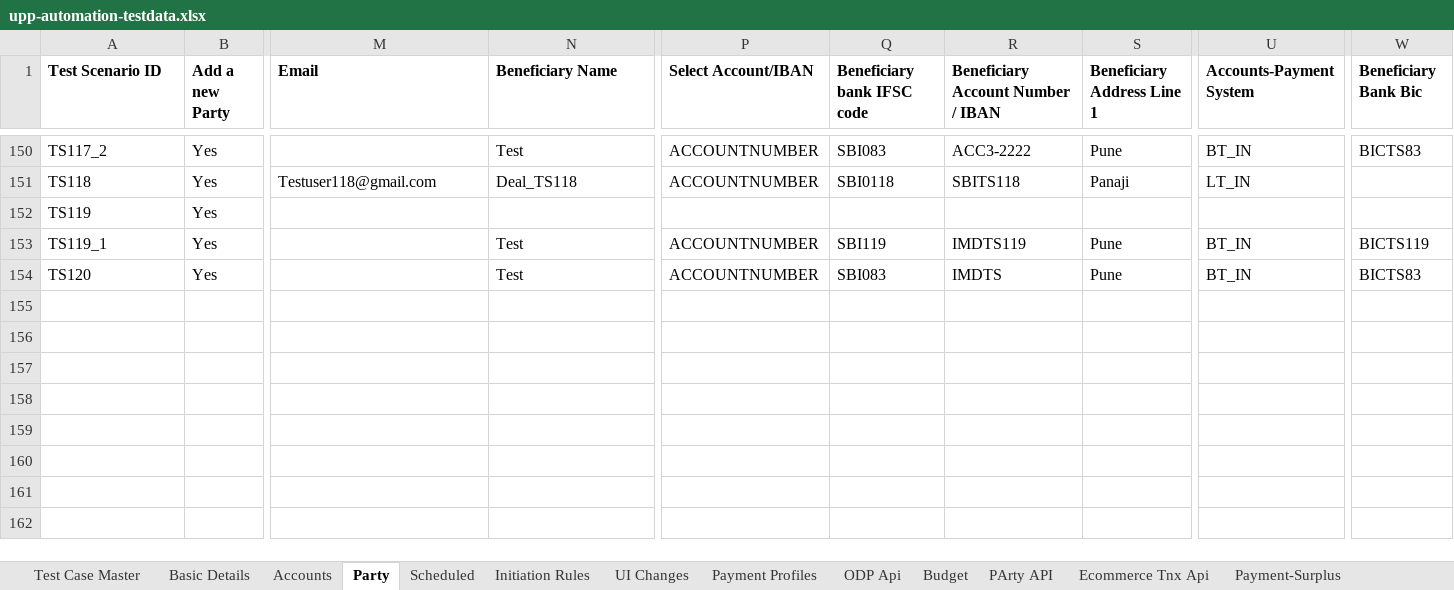
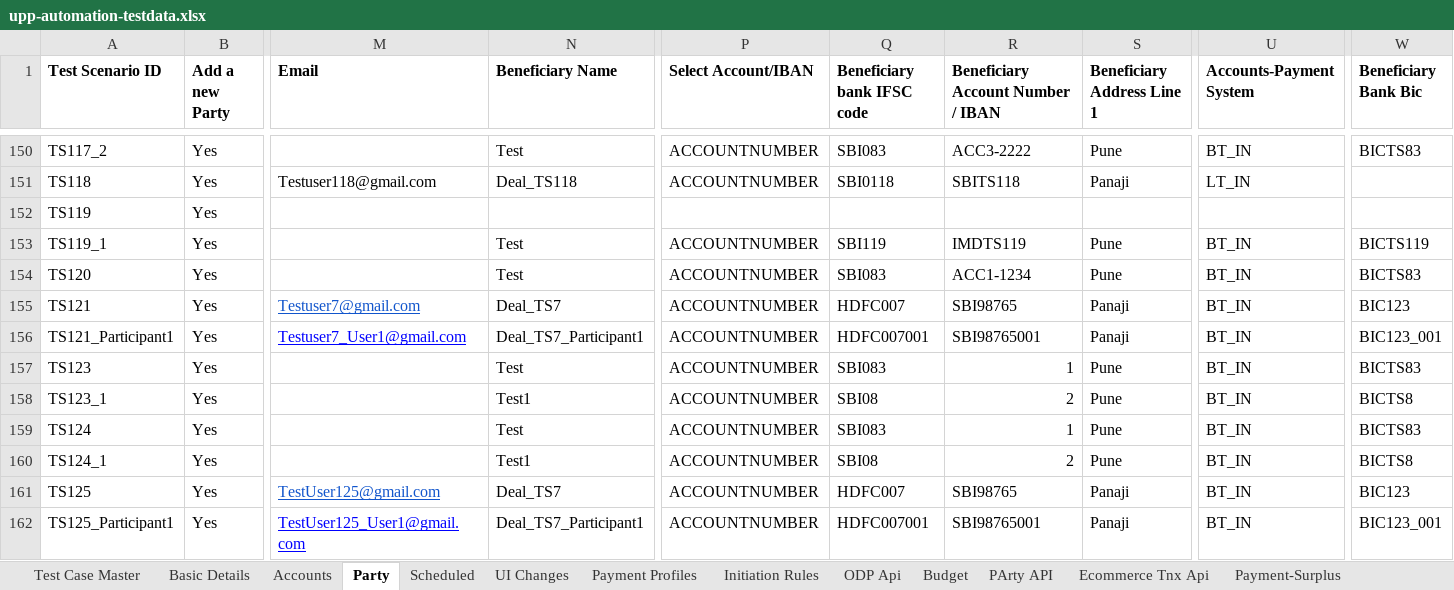
Before and after one commit to deepakdude938/upp, an Excel workbook: src/main/resources/upp-automation-testdata.xlsx, sheet Party, drawn as a sheet; only a part is shown, gaps mark what is left out; values as stored, in another font and other column widths than the file's, no borders; charts and pictures not drawn; rows hold the shown columns only; the diff names each change by its address in the sheet, - before the commit and + after, or states it on an @@ line.

```diff
--- a/src/main/resources/upp-automation-testdata.xlsx (sheet Party)
+++ b/src/main/resources/upp-automation-testdata.xlsx (sheet Party)
@@ sheet tab order changed: Test Case Master | Basic Details | Accounts | Party | Scheduled | UI Changes | Payment Profiles | Initiation Rules | ODP Api | Budget | PArty API | Ecommerce Tnx Api | Payment-Surplus @@
-R154: IMDTS
+R154: ACC1-1234
+row 155: TS121 | Yes | Testuser7@gmail.com | Deal_TS7 | ACCOUNTNUMBER | HDFC007 | SBI98765 | Panaji | BT_IN | BIC123
+row 156: TS121_Participant1 | Yes | Testuser7_User1@gmail.com | Deal_TS7_Participant1 | ACCOUNTNUMBER | HDFC007001 | SBI98765001 | Panaji | BT_IN | BIC123_001
+row 157: TS123 | Yes |  | Test | ACCOUNTNUMBER | SBI083 | 1 | Pune | BT_IN | BICTS83
+row 158: TS123_1 | Yes |  | Test1 | ACCOUNTNUMBER | SBI08 | 2 | Pune | BT_IN | BICTS8
+row 159: TS124 | Yes |  | Test | ACCOUNTNUMBER | SBI083 | 1 | Pune | BT_IN | BICTS83
+row 160: TS124_1 | Yes |  | Test1 | ACCOUNTNUMBER | SBI08 | 2 | Pune | BT_IN | BICTS8
+row 161: TS125 | Yes | TestUser125@gmail.com | Deal_TS7 | ACCOUNTNUMBER | HDFC007 | SBI98765 | Panaji | BT_IN | BIC123
+row 162: TS125_Participant1 | Yes | TestUser125_User1@gmail.com | Deal_TS7_Participant1 | ACCOUNTNUMBER | HDFC007001 | SBI98765001 | Panaji | BT_IN | BIC123_001
```
Also changed, not shown: sheet Test Case Master, sheet Scheduled, sheet Basic Details, sheet Ecomm Txn Maker, sheet Parties-Maker, sheet Accounts, 7 more sheets, other sheet tabs, charts or pictures, src/main/resources/Bulk_ConventionalTransactions_File.xlsx, 20 other files.
